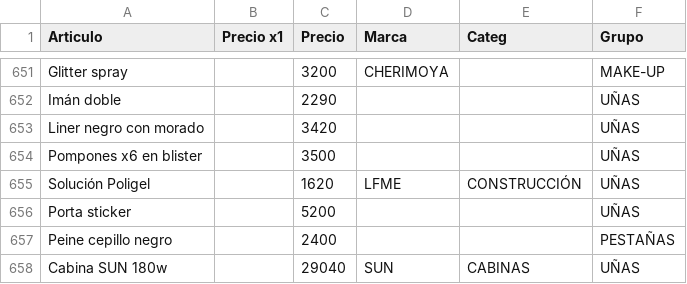
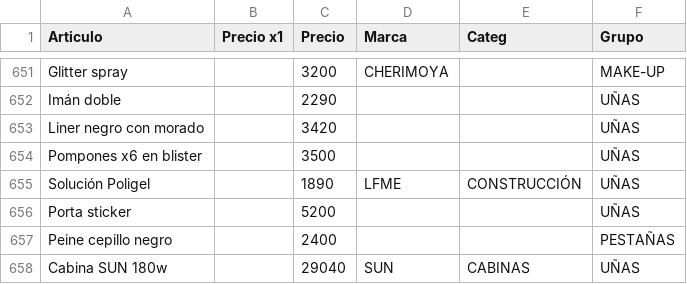
Before and after one commit to gustavojm/turma, a CSV file: lista.csv, drawn as a sheet; only a part is shown, gaps mark what is left out; the diff covers the shown part only.

Commit message:
corrigiendo precios 2

```diff
--- a/lista.csv
+++ b/lista.csv
@@ -654,3 +654,3 @@ Liner negro con morado,,3420,,,UÑAS
 Pompones x6 en blister,,3500,,,UÑAS
-Solución Poligel,,1620,LFME,CONSTRUCCIÓN,UÑAS
+Solución Poligel,,1890,LFME,CONSTRUCCIÓN,UÑAS
 Porta sticker,,5200,,,UÑAS
```
Also changed, not shown: 1 added row, 1 removed row and 10 edited cells elsewhere in this file.
